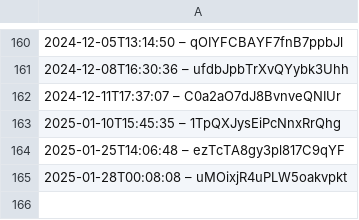
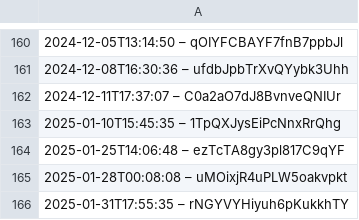
Before and after one commit to darkknight68/hyperliquid-trading-bot, a CSV file: data.csv, drawn as a sheet; only a part is shown, gaps mark what is left out.

Commit message:
feat(data.csv): implement new feature for module

```diff
--- a/data.csv
+++ b/data.csv
@@ -165 +165,2 @@
 2025-01-28T00:08:08 – uMOixjR4uPLW5oakvpkt
+2025-01-31T17:55:35 – rNGYVYHiyuh6pKukkhTY
```
